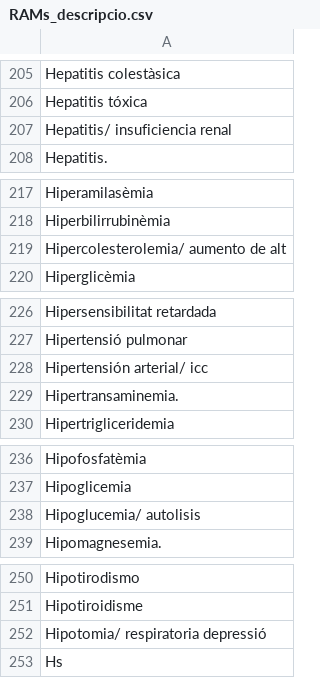
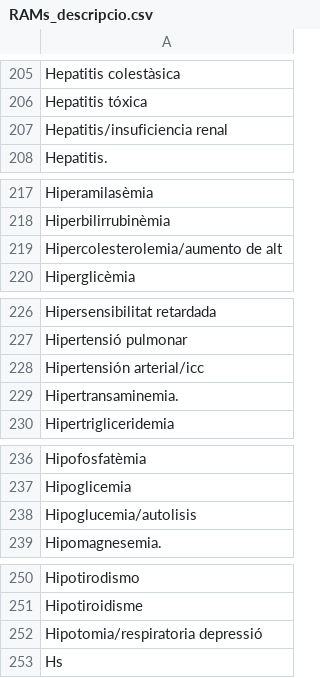
Before and after one commit to montaneva/FVcsv, a CSV file: RAMs_descripcio.csv, drawn as a sheet; only a part is shown, gaps mark what is left out; the diff covers the shown part only.

```diff
--- a/RAMs_descripcio.csv
+++ b/RAMs_descripcio.csv
@@ -206,3 +206,3 @@ Hepatitis colestàsica ,
 Hepatitis tóxica ,
-Hepatitis/ insuficiencia renal ,
+Hepatitis/insuficiencia renal ,
 Hepatitis. ,
@@ -218,3 +218,3 @@ Hiperamilasèmia ,
 Hiperbilirrubinèmia,
-Hipercolesterolemia/ aumento de alt ,
+Hipercolesterolemia/aumento de alt ,
 Hiperglicèmia ,
@@ -227,3 +227,3 @@ Hipersensibilitat retardada ,
 Hipertensió pulmonar ,
-Hipertensión arterial/ icc ,
+Hipertensión arterial/icc ,
 Hipertransaminemia. ,
@@ -237,3 +237,3 @@ Hipofosfatèmia ,
 Hipoglicemia ,
-Hipoglucemia/ autolisis ,
+Hipoglucemia/autolisis ,
 Hipomagnesemia. ,
@@ -251,3 +251,3 @@ Hipotirodismo ,
 Hipotiroidisme ,
-Hipotomia/ respiratoria depressió ,
+Hipotomia/respiratoria depressió ,
 Hs ,
```
Also changed, not shown: 23 edited cells elsewhere in this file.
